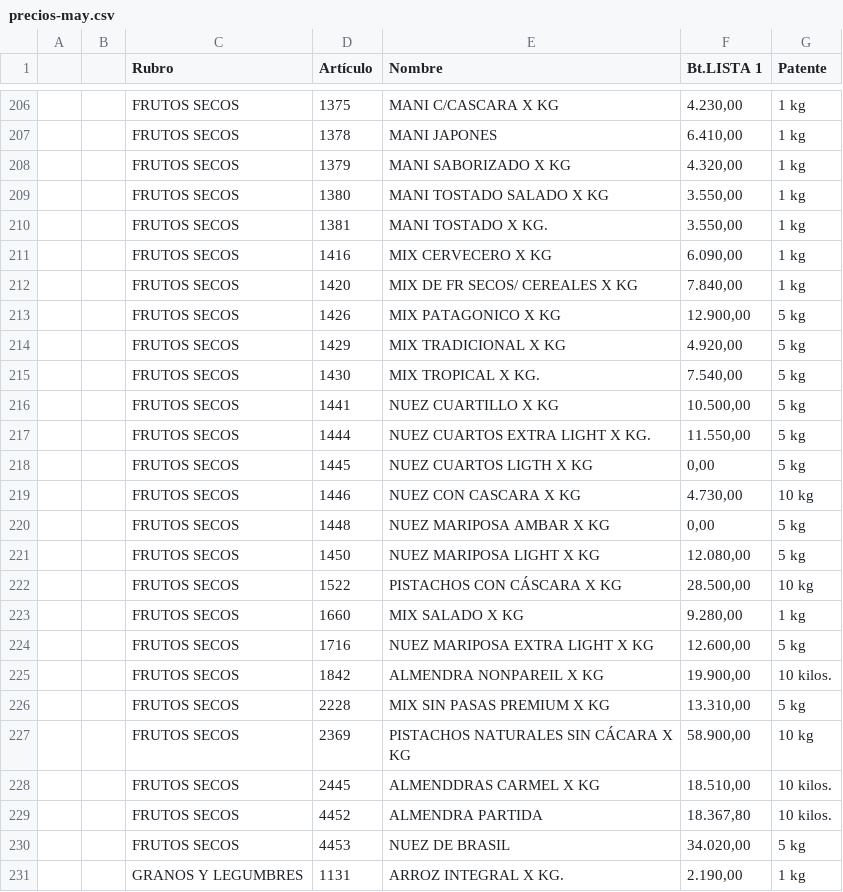
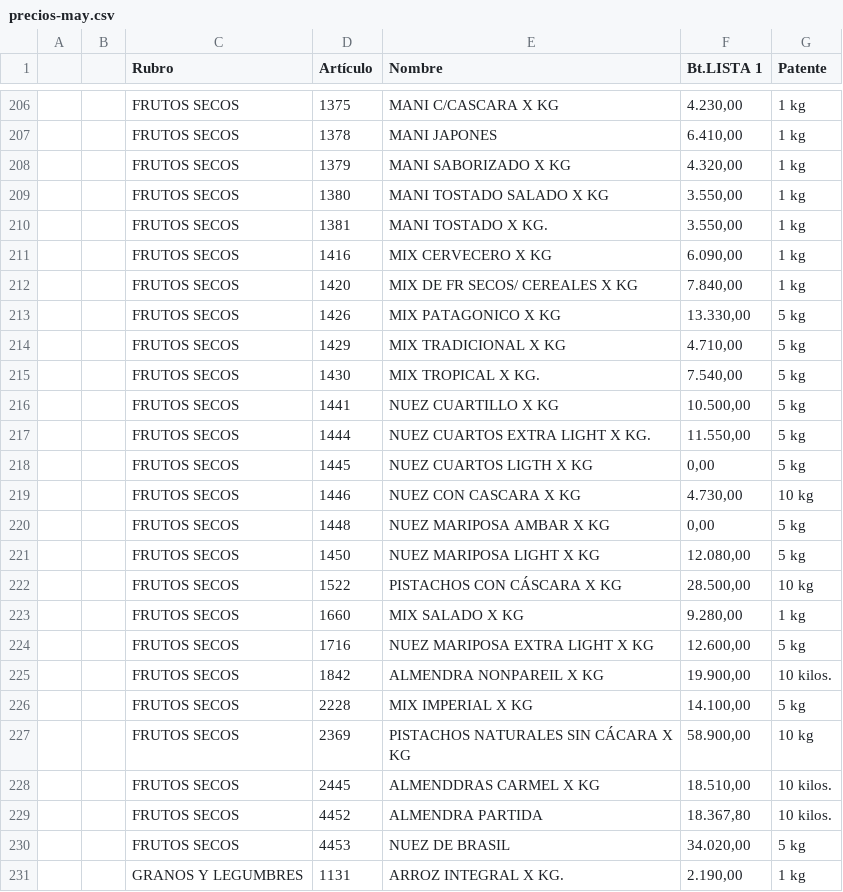
Before and after one commit to paladear/paladeartienda, a CSV file: precios-may.csv, drawn as a sheet; only a part is shown, gaps mark what is left out.

```diff
--- a/precios-may.csv
+++ b/precios-may.csv
@@ -212,4 +212,4 @@
 ,,FRUTOS SECOS,1420,MIX DE FR SECOS/ CEREALES X KG,"7.840,00",1 kg
-,,FRUTOS SECOS,1426,MIX PATAGONICO X KG,"12.900,00",5 kg
-,,FRUTOS SECOS,1429,MIX TRADICIONAL X KG,"4.920,00",5 kg
+,,FRUTOS SECOS,1426,MIX PATAGONICO X KG,"13.330,00",5 kg
+,,FRUTOS SECOS,1429,MIX TRADICIONAL X KG,"4.710,00",5 kg
 ,,FRUTOS SECOS,1430,MIX TROPICAL X KG.,"7.540,00",5 kg
@@ -225,3 +225,3 @@
 ,,FRUTOS SECOS,1842,ALMENDRA NONPAREIL X KG,"19.900,00",10 kilos.
-,,FRUTOS SECOS,2228,MIX SIN PASAS PREMIUM X KG,"13.310,00",5 kg
+,,FRUTOS SECOS,2228,MIX IMPERIAL X KG,"14.100,00",5 kg
 ,,FRUTOS SECOS,2369,PISTACHOS NATURALES SIN CÁCARA X KG,"58.900,00",10 kg
```
Also changed, not shown: info-may.csv, info-min.csv, 4 other files.
